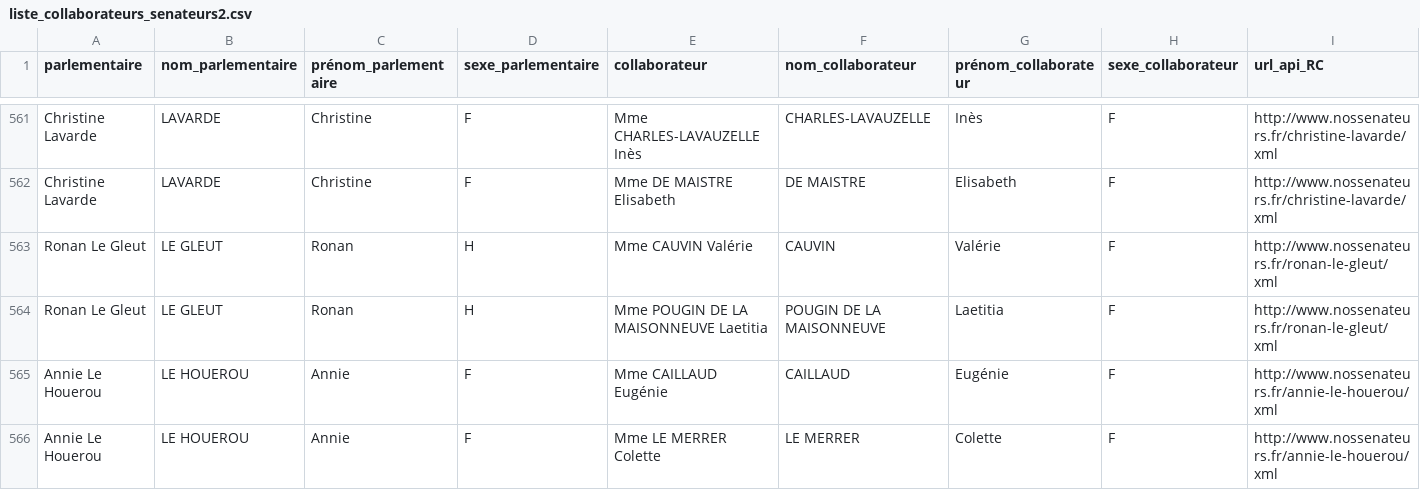
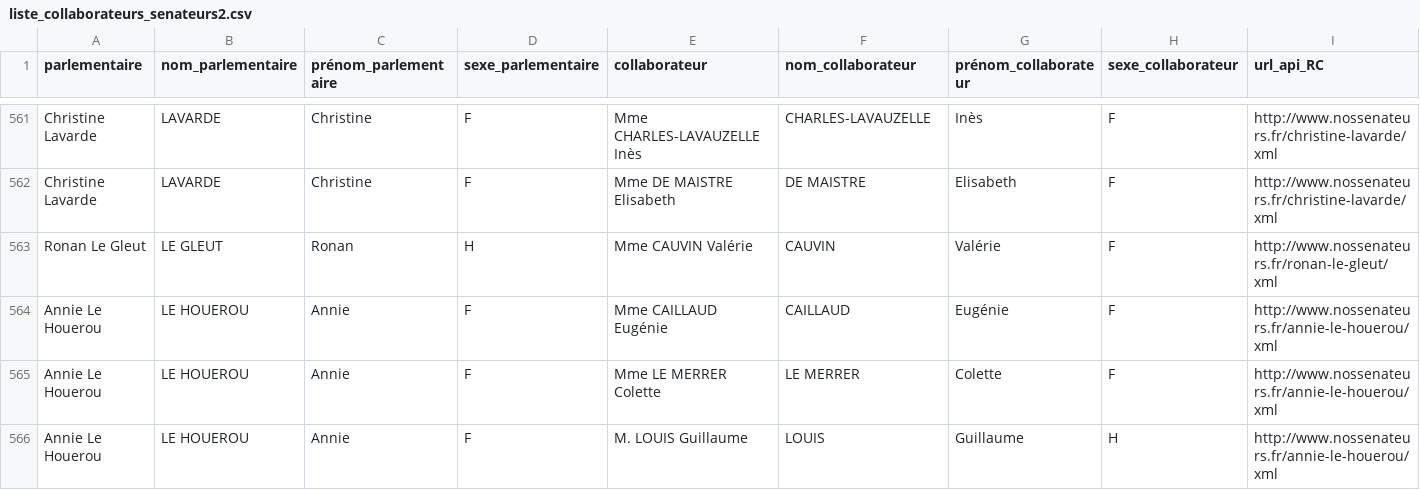
Before and after one commit to regardscitoyens/Collaborateurs-Parlement, a CSV file: data/liste_collaborateurs_senateurs2.csv, drawn as a sheet; only a part is shown, gaps mark what is left out; the shorter side is filled out with more unchanged rows; rows hold the shown columns only; the diff names each change by its address in the sheet, - before the commit and + after, or states it on an @@ line.

```diff
--- a/data/liste_collaborateurs_senateurs2.csv
+++ b/data/liste_collaborateurs_senateurs2.csv
-row 564: Ronan Le Gleut | LE GLEUT | Ronan | H | Mme POUGIN DE LA MAISONNEUVE Laetitia | POUGIN DE LA MAISONNEUVE | Laetitia | F | http://www.nossenateurs.fr/ronan-le-gleut/xml
```
Also changed, not shown: data/liste_senateurs_collaborateurs.csv, 4 other files.
